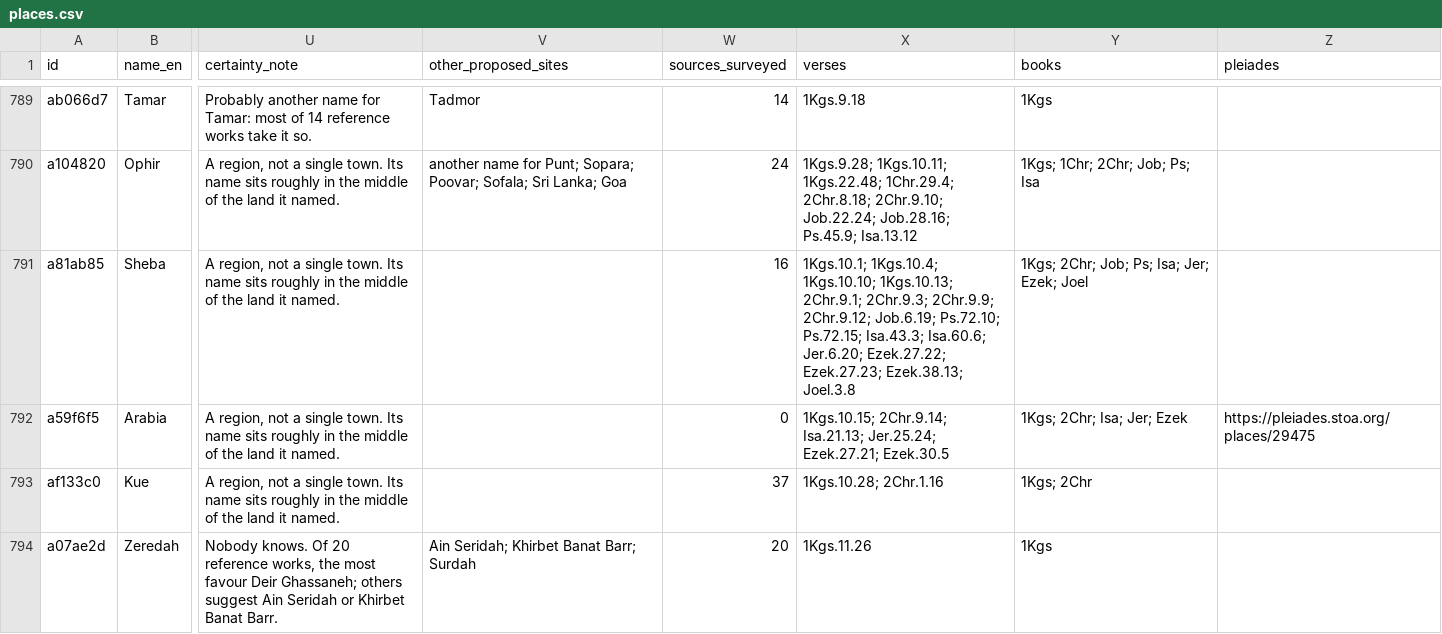
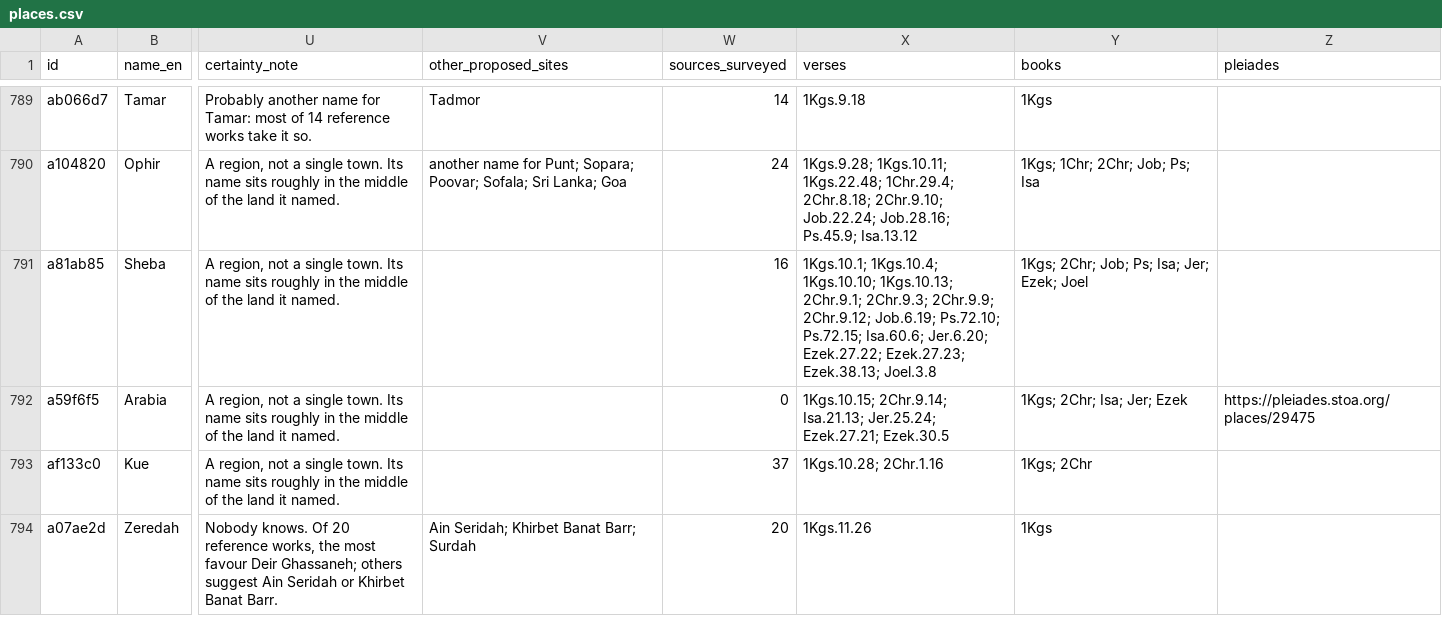
Before and after one commit to christianpure/bible-data, a CSV file: bible-places/places.csv, drawn as a sheet; only a part is shown, gaps mark what is left out; the diff covers the shown part only; the diff names each change by its address in the sheet, - before the commit and + after, or states it on an @@ line.

```diff
--- a/bible-places/places.csv
+++ b/bible-places/places.csv
-X791 (verses): …Ps.72.10; Ps.72.15; Isa.43.3; Isa.60.6; Jer.6.20;…
+X791 (verses): …Ps.72.10; Ps.72.15; Isa.60.6; Jer.6.20;…
```
Also changed, not shown: 1 added row elsewhere in this file, 19 other files.
